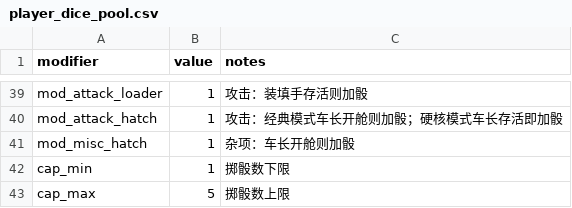
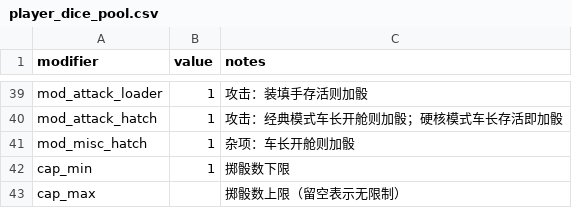
Before and after one commit to ls61117182/lostmoon, a CSV file: data/player_dice_pool.csv, drawn as a sheet; only a part is shown, gaps mark what is left out.

```diff
--- a/data/player_dice_pool.csv
+++ b/data/player_dice_pool.csv
@@ -42,2 +42,2 @@ mod_misc_hatch,1,杂项：车长开舱则加骰
 cap_min,1,掷骰数下限
-cap_max,5,掷骰数上限
+cap_max,,掷骰数上限（留空表示无限制）
```
Also changed, not shown: data/lang.csv, data/units.csv, 25 other files.
